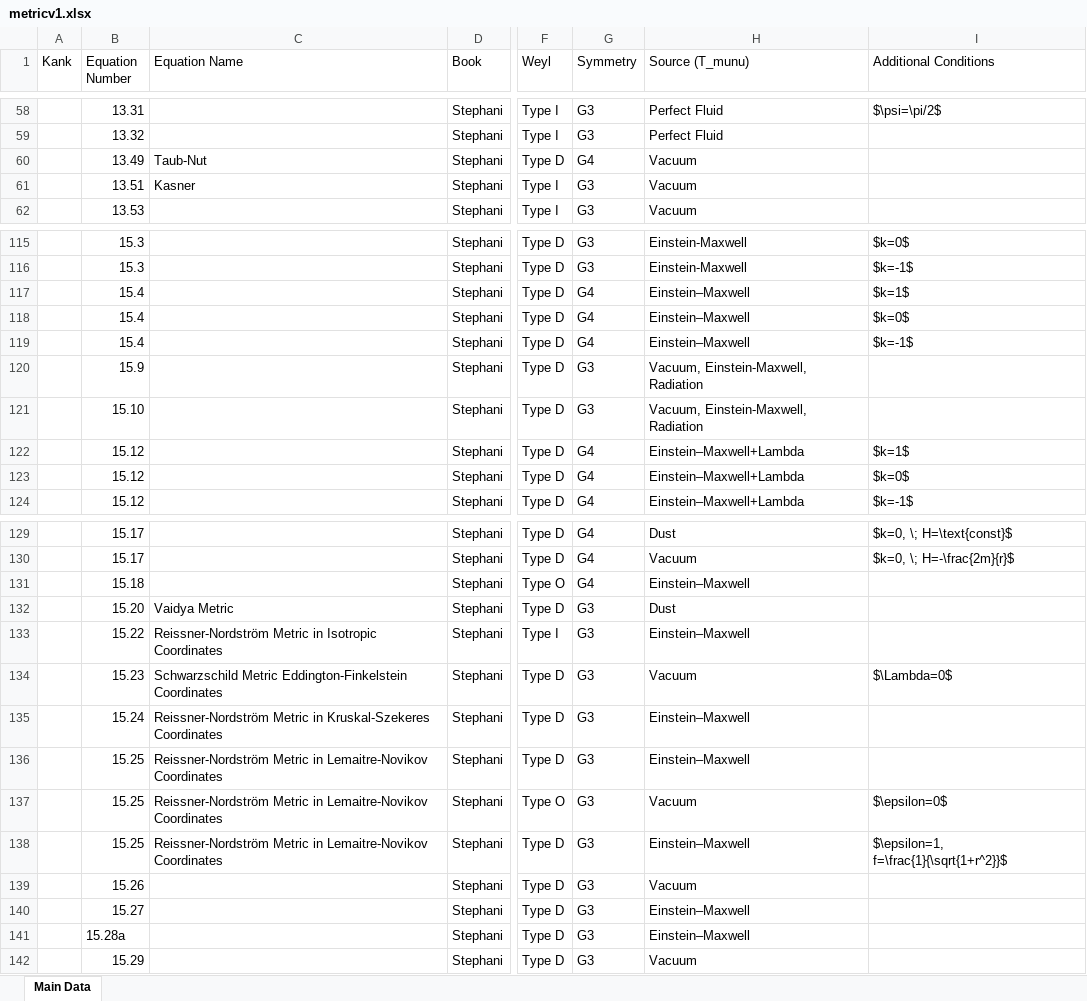
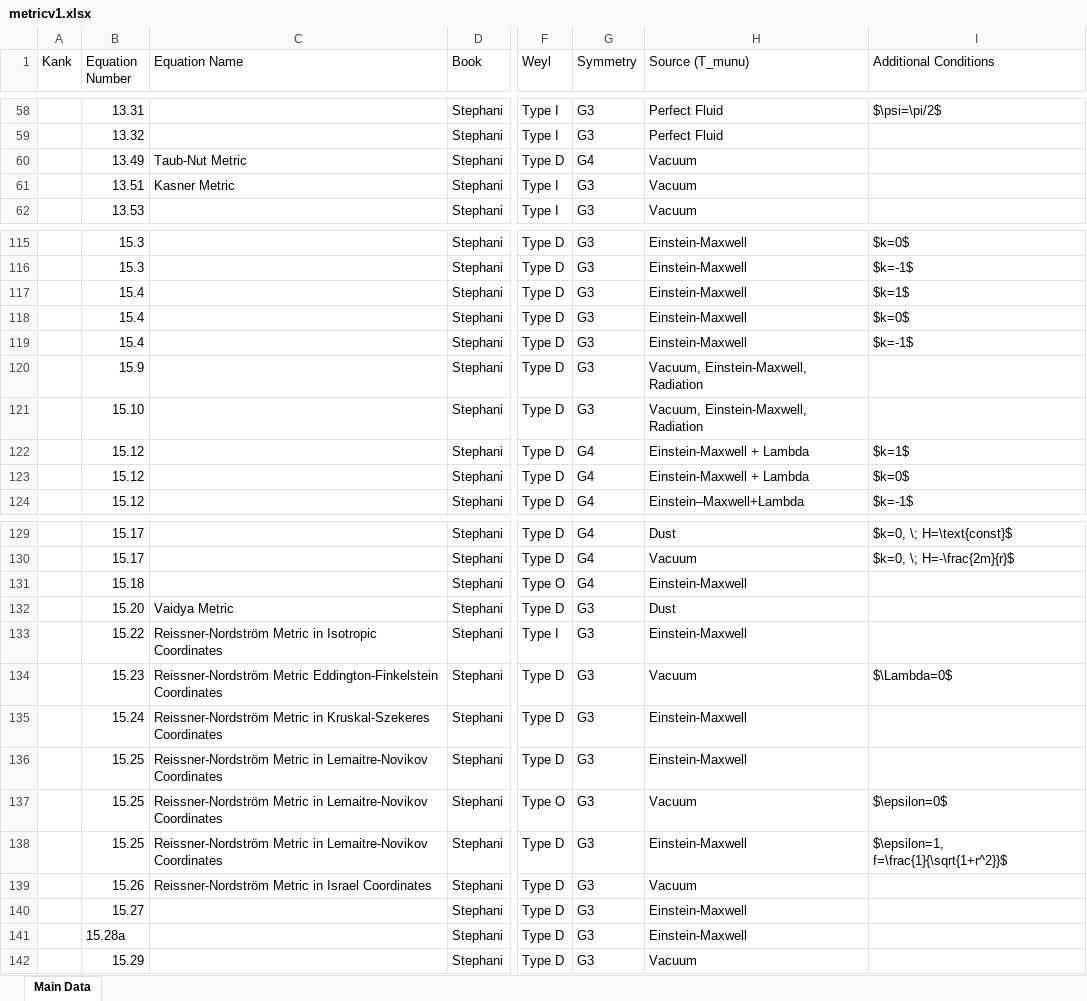
Before and after one commit to sudesb/metric-viewer, an Excel workbook: metricv1.xlsx, sheet Main Data, drawn as a sheet; only a part is shown, gaps mark what is left out; values as stored, in another font and other column widths than the file's, no cell formats; charts and pictures and conditional formats not drawn; the diff covers the shown part only; the diff names each change by its address in the sheet, - before the commit and + after, or states it on an @@ line.

Commit message:
Add files via upload

```diff
--- a/metricv1.xlsx (sheet Main Data)
+++ b/metricv1.xlsx (sheet Main Data)
-C60 (Equation Name): Taub-Nut
+C60 (Equation Name): Taub-Nut Metric
-C61 (Equation Name): Kasner
+C61 (Equation Name): Kasner Metric
-G117:G119 (Symmetry): G4
+G117:G119 (Symmetry): G3
-H117:H119 (Source (T_munu)): Einstein–Maxwell
+H117:H119 (Source (T_munu)): Einstein-Maxwell
-H122:H123 (Source (T_munu)): Einstein–Maxwell+Lambda
+H122:H123 (Source (T_munu)): Einstein-Maxwell + Lambda
-H131 (Source (T_munu)): Einstein–Maxwell
+H131 (Source (T_munu)): Einstein-Maxwell
-H133 (Source (T_munu)): Einstein–Maxwell
+H133 (Source (T_munu)): Einstein-Maxwell
-C134 (Equation Name): Schwarzschild Metric Eddington-Finkelstein…
+C134 (Equation Name): Reissner-Nordström Metric Eddington-Finkelstein…
-H135:H136 (Source (T_munu)): Einstein–Maxwell
+H135:H136 (Source (T_munu)): Einstein-Maxwell
-H138 (Source (T_munu)): Einstein–Maxwell
+H138 (Source (T_munu)): Einstein-Maxwell
-C139 (Equation Name): (empty)
+C139 (Equation Name): Reissner-Nordström Metric in Israel Coordinates
-H140:H141 (Source (T_munu)): Einstein–Maxwell
+H140:H141 (Source (T_munu)): Einstein-Maxwell
```
Also changed, not shown: 47 edited cells elsewhere in this sheet, cell formats.
